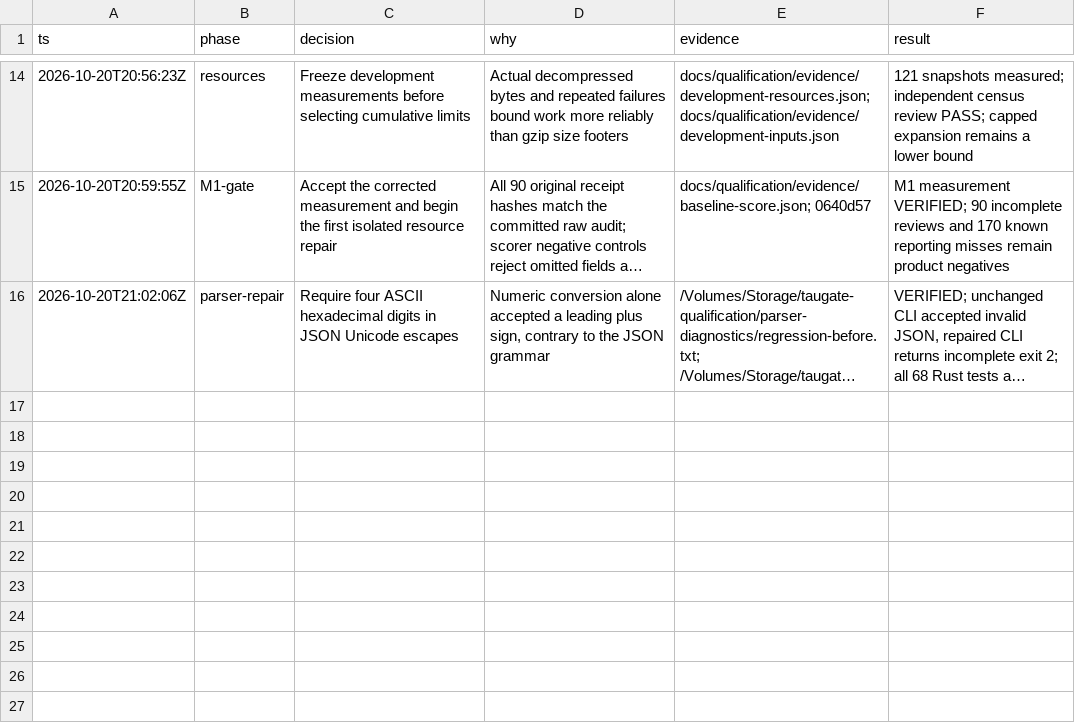
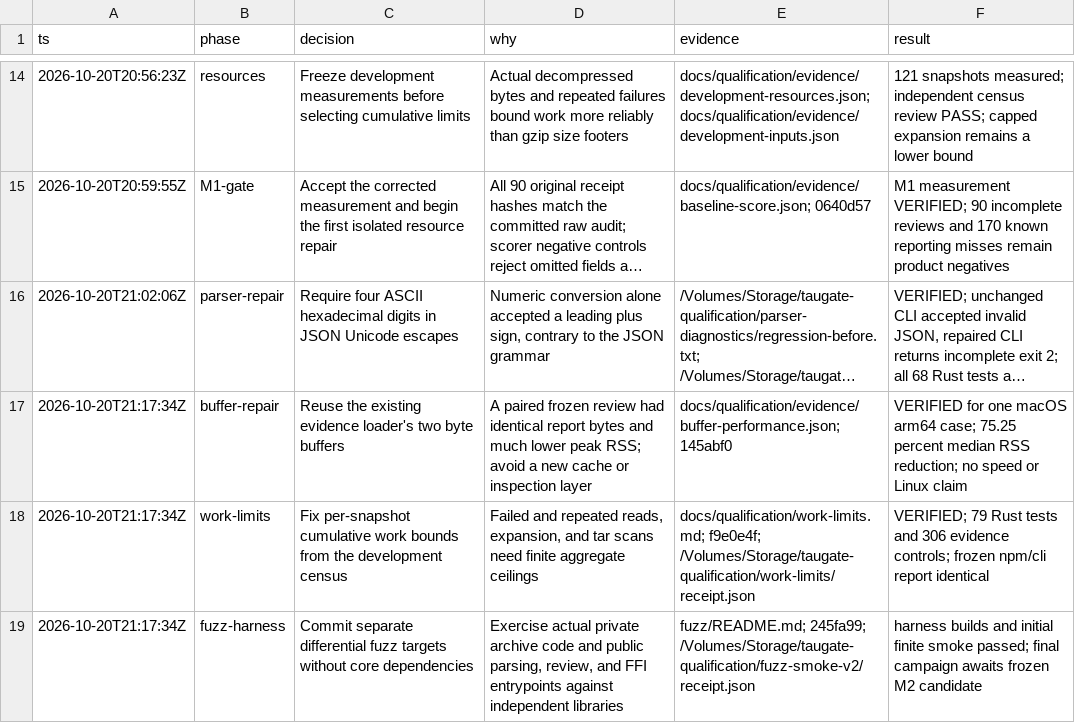
Before and after one commit to steph4n-gh/tau-gate, a TSV file: docs/qualification/decisions.tsv, drawn as a sheet; only a part is shown, gaps mark what is left out; long unchanged cells end in …; the diff names each change by its address in the sheet, - before the commit and + after, or states it on an @@ line.

Commit message:
docs(qualification): record verified resource repairs and fuzz preparation

```diff
--- a/docs/qualification/decisions.tsv
+++ b/docs/qualification/decisions.tsv
+row 17: 2026-10-20T21:17:34Z | buffer-repair | Reuse the existing evidence loader's two byte buffers | A paired frozen review had identical report bytes and much lower peak RSS; avoid a new cache or inspection layer | docs/qualification/evidence/buffer-performance.json; 145abf0 | VERIFIED for one macOS arm64 case; 75.25 percent median RSS reduction; no speed or Linux claim
+row 18: 2026-10-20T21:17:34Z | work-limits | Fix per-snapshot cumulative work bounds from the development census | Failed and repeated reads, expansion, and tar scans need finite aggregate ceilings | docs/qualification/work-limits.md; f9e0e4f; /Volumes/Storage/taugate-qualification/work-limits/receipt.json | VERIFIED; 79 Rust tests and 306 evidence controls; frozen npm/cli report identical
+row 19: 2026-10-20T21:17:34Z | fuzz-harness | Commit separate differential fuzz targets without core dependencies | Exercise actual private archive code and public parsing, review, and FFI entrypoints against independent libraries | fuzz/README.md; 245fa99; /Volumes/Storage/taugate-qualification/fuzz-smoke-v2/receipt.json | harness builds and initial finite smoke passed; final campaign awaits frozen M2 candidate
```
Also changed, not shown: 2 other files.
